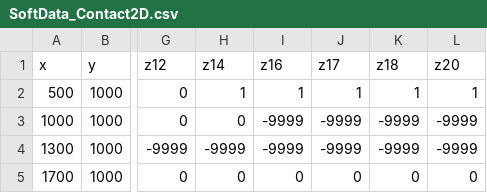
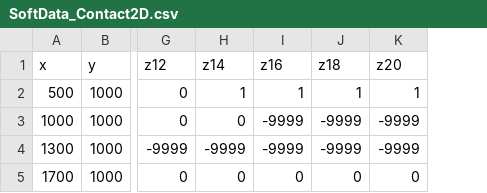
Before and after one commit to GeostatsGuy/GeoDataSets, a CSV file: SoftData_Contact2D.csv, drawn as a sheet; only a part is shown, gaps mark what is left out; the diff names each change by its address in the sheet, - before the commit and + after, or states it on an @@ line.

Commit message:
Add files via upload

```diff
--- a/SoftData_Contact2D.csv
+++ b/SoftData_Contact2D.csv
-column J (z17), rows 2-5: 1 | -9999 | -9999 | 0
```
